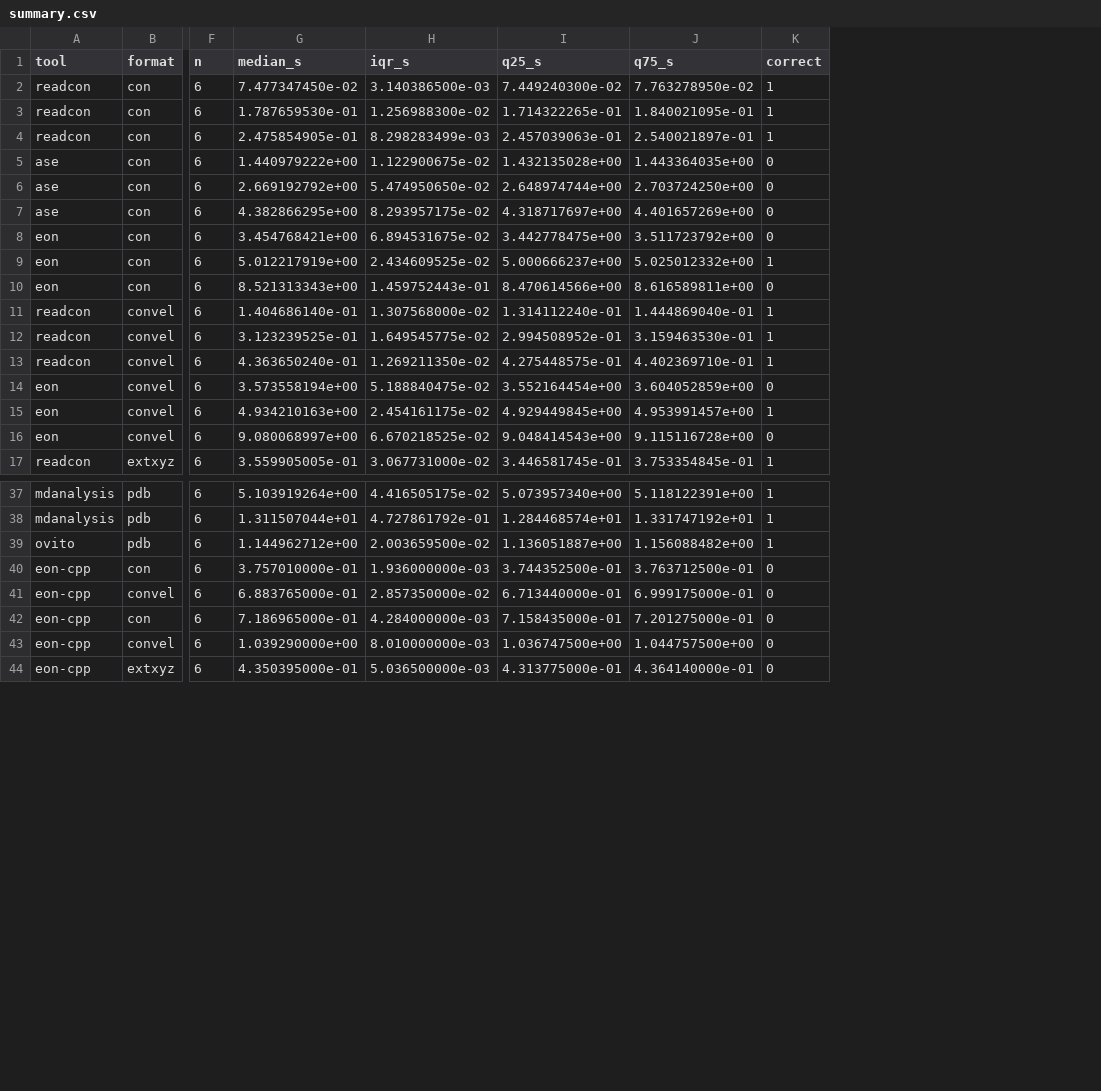
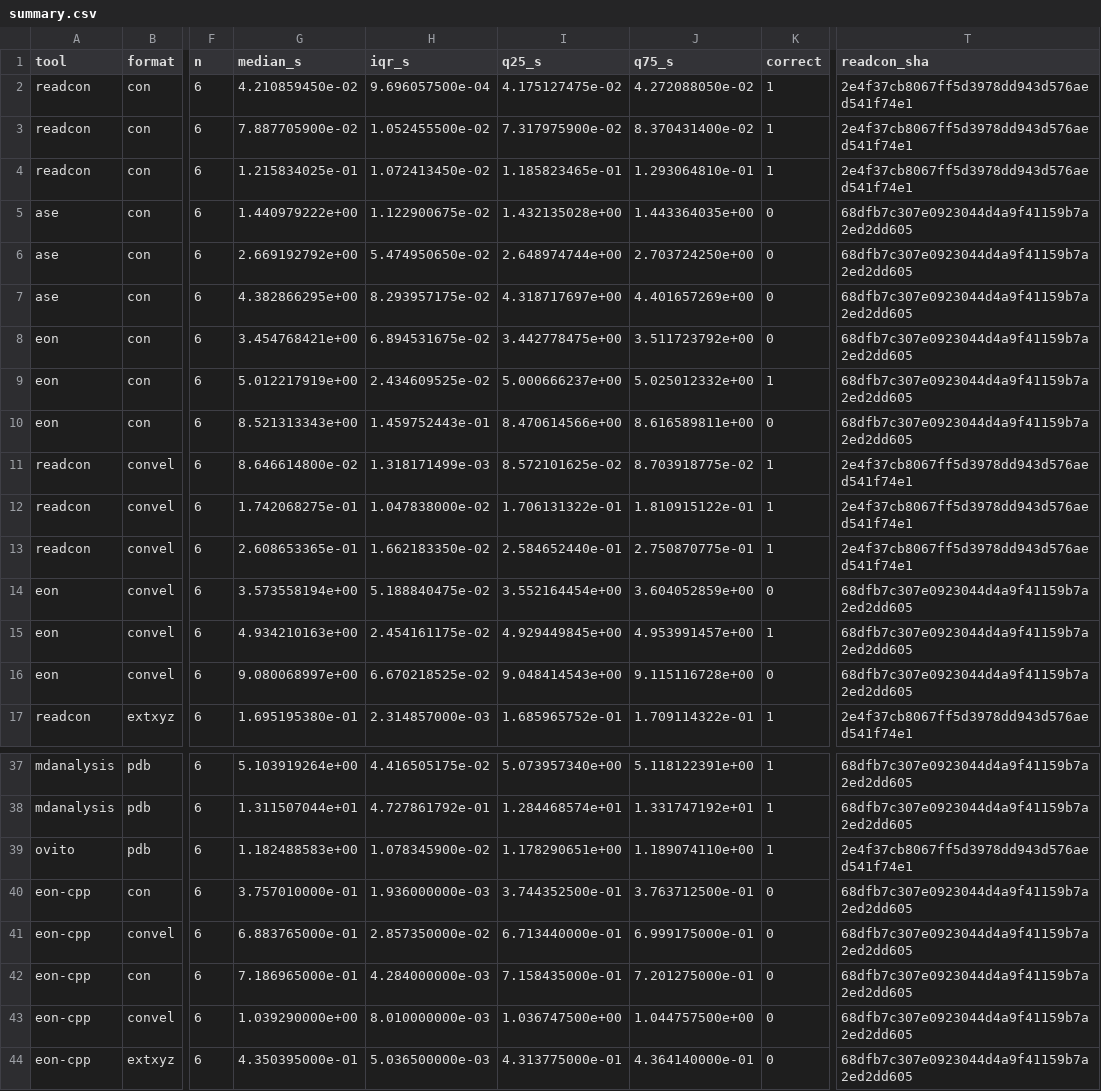
Before and after one commit to lode-org/readcon-core, a CSV file: bench/h2h/results/samefmt/summary.csv, drawn as a sheet; only a part is shown, gaps mark what is left out; the diff covers the shown part only; the diff names each change by its address in the sheet, - before the commit and + after, or states it on an @@ line.

Commit message:
bench: retime readcon and the OVITO trajectory read
OVITO's 100000-frame extended XYZ read kept a pipeline result for every
frame. The timed path is one import_file(multiple_frames=True) and
source.compute per frame, and the data collection is not retained. The
median is 4.88 s.

readcon rows in both tables were retimed with the wheel built from
fix/parallel-scaling at 2e4f37cb. That SHA is the readcon_sha column.
This branch is not based on that commit.

eOn writes a zero on a fixed convel axis. Matter::setVelocities and
getVelocities multiply by the free mask, and con2matter and
matter2convel used them, so the velocity does not stay with the atom
id. A two-atom convel with unsorted ids, confirmed at 579738a, writes
vx 0 for the atom fixed on x. bench/h2h/eon-convel-velocity.patch is
against HaoZeke/eOn main a2c0207. It stores the raw velocity for file
I/O and adds a Catch2 test. Nothing was filed upstream.

h2h_table_1e6 and h2h_table_100k rebuild the two tables from the raw
logs. The asv classes are Same_* and Same_mf_*.

```diff
--- a/bench/h2h/results/samefmt/summary.csv
+++ b/bench/h2h/results/samefmt/summary.csv
+column T (readcon_sha), rows 2-17: 2e4f37cb8067ff5d3978dd943d576aed541f74e1 | 2e4f37cb8067ff5d3978dd943d576aed541f74e1 | 2e4f37cb8067ff5d3978dd943d576aed541f74e1 | 68dfb7c307e0923044d4a9f41159b7a2ed2dd605 | 68dfb7c307e0923044d4a9f41159b7a2ed2dd605 | 68dfb7c307e0923044d4a9f41159b7a2ed2dd605 | 68dfb7c307e0923044d4a9f41159b7a2ed2dd605 | 68dfb7c307e0923044d4a9f41159b7a2ed2dd605 | 68dfb7c307e0923044d4a9f41159b7a2ed2dd605 | 2e4f37cb8067ff5d3978dd943d576aed541f74e1 | 2e4f37cb8067ff5d3978dd943d576aed541f74e1 | 2e4f37cb8067ff5d3978dd943d576aed541f74e1 | 68dfb7c307e0923044d4a9f41159b7a2ed2dd605 | 68dfb7c307e0923044d4a9f41159b7a2ed2dd605 | 68dfb7c307e0923044d4a9f41159b7a2ed2dd605 | 2e4f37cb8067ff5d3978dd943d576aed541f74e1; rows 37-44: 68dfb7c307e0923044d4a9f41159b7a2ed2dd605 | 68dfb7c307e0923044d4a9f41159b7a2ed2dd605 | 2e4f37cb8067ff5d3978dd943d576aed541f74e1 | 68dfb7c307e0923044d4a9f41159b7a2ed2dd605 | 68dfb7c307e0923044d4a9f41159b7a2ed2dd605 | 68dfb7c307e0923044d4a9f41159b7a2ed2dd605 | 68dfb7c307e0923044d4a9f41159b7a2ed2dd605 | 68dfb7c307e0923044d4a9f41159b7a2ed2dd605
-G2 (median_s): 7.477347450e-02
+G2 (median_s): 4.210859450e-02
-H2 (iqr_s): 3.140386500e-03
+H2 (iqr_s): 9.696057500e-04
-I2 (q25_s): 7.449240300e-02
+I2 (q25_s): 4.175127475e-02
-J2 (q75_s): 7.763278950e-02
+J2 (q75_s): 4.272088050e-02
-G3 (median_s): 1.787659530e-01
+G3 (median_s): 7.887705900e-02
-H3 (iqr_s): 1.256988300e-02
+H3 (iqr_s): 1.052455500e-02
-I3 (q25_s): 1.714322265e-01
+I3 (q25_s): 7.317975900e-02
-J3 (q75_s): 1.840021095e-01
+J3 (q75_s): 8.370431400e-02
-G4 (median_s): 2.475854905e-01
+G4 (median_s): 1.215834025e-01
-H4 (iqr_s): 8.298283499e-03
+H4 (iqr_s): 1.072413450e-02
-I4 (q25_s): 2.457039063e-01
+I4 (q25_s): 1.185823465e-01
-J4 (q75_s): 2.540021897e-01
+J4 (q75_s): 1.293064810e-01
-G11 (median_s): 1.404686140e-01
+G11 (median_s): 8.646614800e-02
-H11 (iqr_s): 1.307568000e-02
+H11 (iqr_s): 1.318171499e-03
-I11 (q25_s): 1.314112240e-01
+I11 (q25_s): 8.572101625e-02
-J11 (q75_s): 1.444869040e-01
+J11 (q75_s): 8.703918775e-02
-G12 (median_s): 3.123239525e-01
+G12 (median_s): 1.742068275e-01
-H12 (iqr_s): 1.649545775e-02
+H12 (iqr_s): 1.047838000e-02
-I12 (q25_s): 2.994508952e-01
+I12 (q25_s): 1.706131322e-01
-J12 (q75_s): 3.159463530e-01
+J12 (q75_s): 1.810915122e-01
-G13 (median_s): 4.363650240e-01
+G13 (median_s): 2.608653365e-01
-H13 (iqr_s): 1.269211350e-02
+H13 (iqr_s): 1.662183350e-02
-I13 (q25_s): 4.275448575e-01
+I13 (q25_s): 2.584652440e-01
-J13 (q75_s): 4.402369710e-01
+J13 (q75_s): 2.750870775e-01
-G17 (median_s): 3.559905005e-01
+G17 (median_s): 1.695195380e-01
-H17 (iqr_s): 3.067731000e-02
+H17 (iqr_s): 2.314857000e-03
-I17 (q25_s): 3.446581745e-01
+I17 (q25_s): 1.685965752e-01
-J17 (q75_s): 3.753354845e-01
+J17 (q75_s): 1.709114322e-01
-G39 (median_s): 1.144962712e+00
+G39 (median_s): 1.182488583e+00
-H39 (iqr_s): 2.003659500e-02
+H39 (iqr_s): 1.078345900e-02
-I39 (q25_s): 1.136051887e+00
+I39 (q25_s): 1.178290651e+00
-J39 (q75_s): 1.156088482e+00
+J39 (q75_s): 1.189074110e+00
```
Also changed, not shown: 36 edited cells elsewhere in this file, 24 other files.
